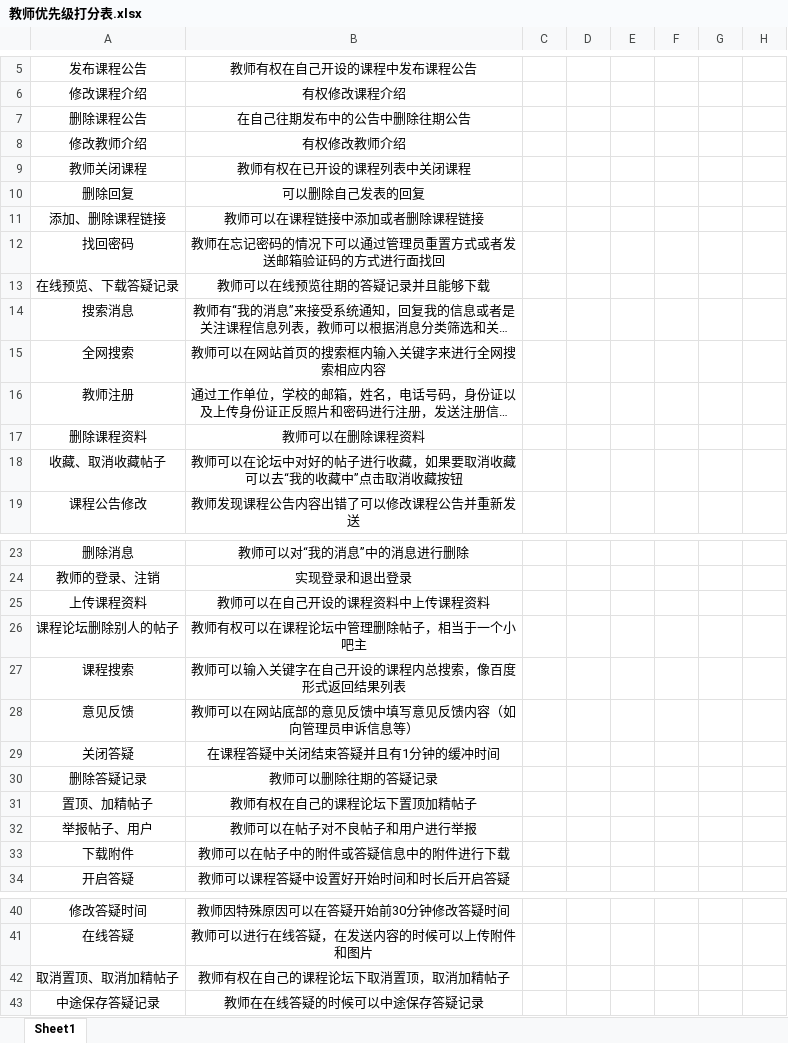
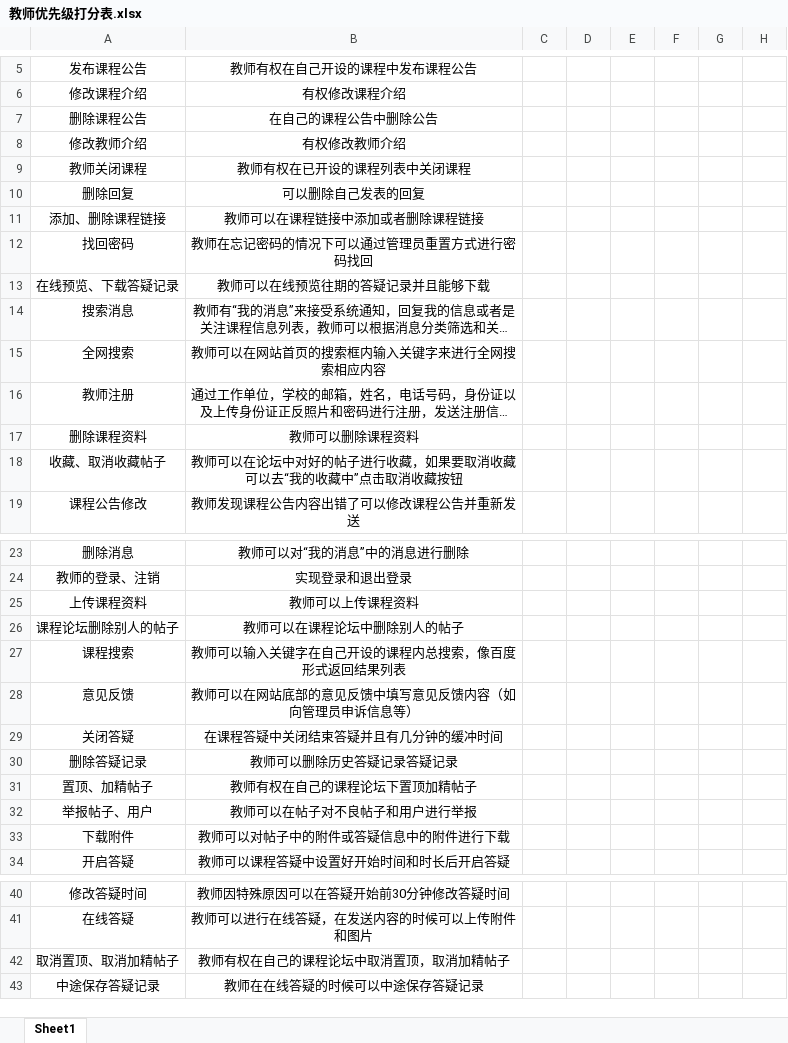
Before and after one commit to PRD2018-G18/PRD2018, an Excel workbook: 非受控文档/过程文档/优先级打分表（改）/教师优先级打分表.xlsx, sheet Sheet1, drawn as a sheet; only a part is shown, gaps mark what is left out; long unchanged cells end in …; values as stored, in another font and other column widths than the file's, no borders; the diff names each change by its address in the sheet, - before the commit and + after, or states it on an @@ line.

Commit message:
2018.12.26 15：31 “更新教师需求优先级表”

```diff
--- a/非受控文档/过程文档/优先级打分表（改）/教师优先级打分表.xlsx (sheet Sheet1)
+++ b/非受控文档/过程文档/优先级打分表（改）/教师优先级打分表.xlsx (sheet Sheet1)
-B7: 在自己往期发布中的公告中删除往期公告
+B7: 在自己的课程公告中删除公告
-B12: 教师在忘记密码的情况下可以通过管理员重置方式或者发送邮箱验证码的方式进行面找回
+B12: 教师在忘记密码的情况下可以通过管理员重置方式进行密码找回
-B17: 教师可以在删除课程资料
+B17: 教师可以删除课程资料
-B25: 教师可以在自己开设的课程资料中上传课程资料
+B25: 教师可以上传课程资料
-B26: 教师有权可以在课程论坛中管理删除帖子，相当于一个小吧主
+B26: 教师可以在课程论坛中删除别人的帖子
-B29: 在课程答疑中关闭结束答疑并且有1分钟的缓冲时间
+B29: 在课程答疑中关闭结束答疑并且有几分钟的缓冲时间
-B30: 教师可以删除往期的答疑记录
+B30: 教师可以删除历史答疑记录答疑记录
-B33: 教师可以在帖子中的附件或答疑信息中的附件进行下载
+B33: 教师可以对帖子中的附件或答疑信息中的附件进行下载
-B42: 教师有权在自己的课程论坛下取消置顶，取消加精帖子
+B42: 教师有权在自己的课程论坛中取消置顶，取消加精帖子
```
